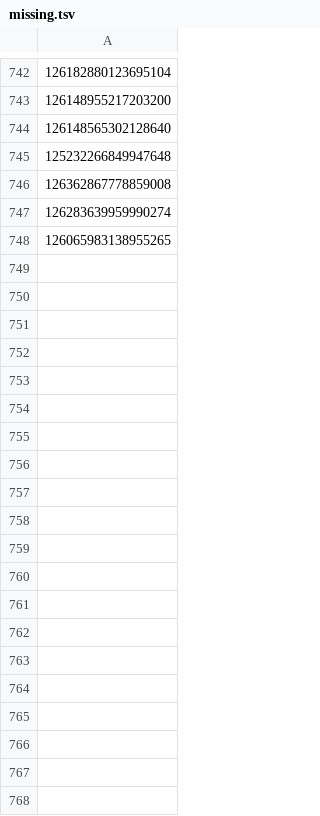
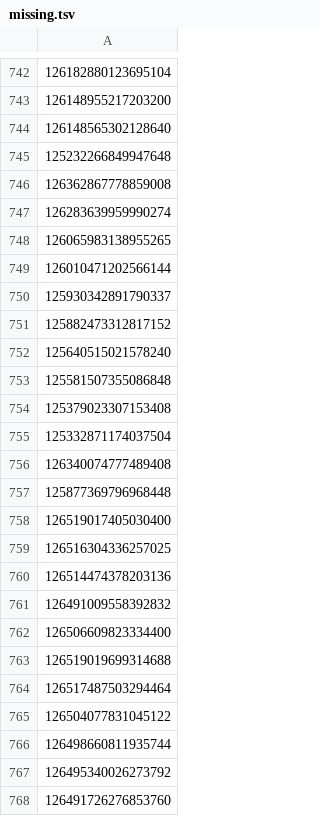
Before and after one commit to jiangxiluning/MLDemo, a TSV file: chp06/data/missing.tsv, drawn as a sheet; only a part is shown, gaps mark what is left out; the diff covers the shown part only.

```diff
--- a/chp06/data/missing.tsv
+++ b/chp06/data/missing.tsv
@@ -748 +748,21 @@
 126065983138955265
+126010471202566144
+125930342891790337
+125882473312817152
+125640515021578240
+125581507355086848
+125379023307153408
+125332871174037504
+126340074777489408
+125877369796968448
+126519017405030400
+126516304336257025
+126514474378203136
+126491009558392832
+126506609823334400
+126519019699314688
+126517487503294464
+126504077831045122
+126498660811935744
+126495340026273792
+126491726276853760
```
Also changed, not shown: 136 added rows elsewhere in this file, chp06/data/not_authorized.tsv, 1 other file.
